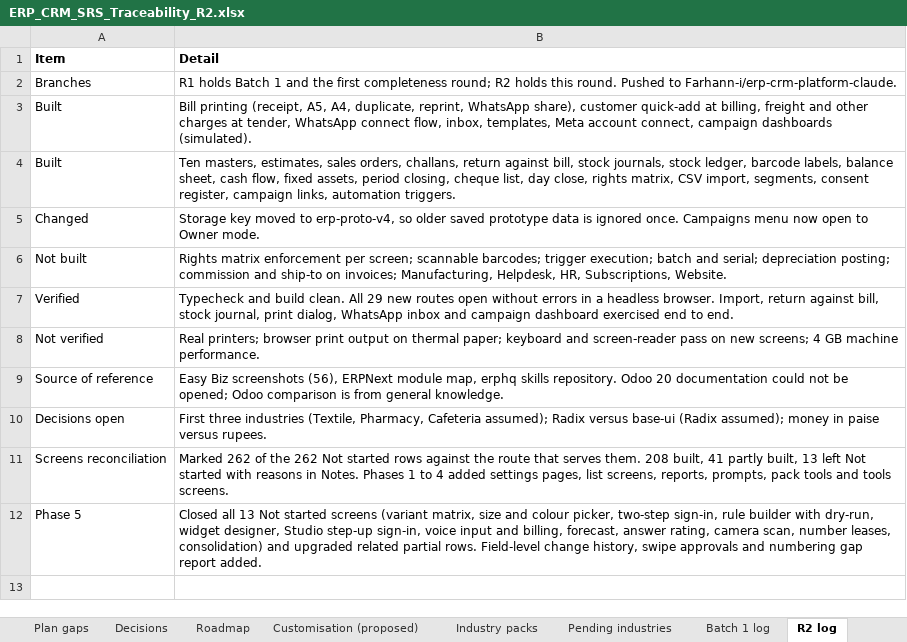
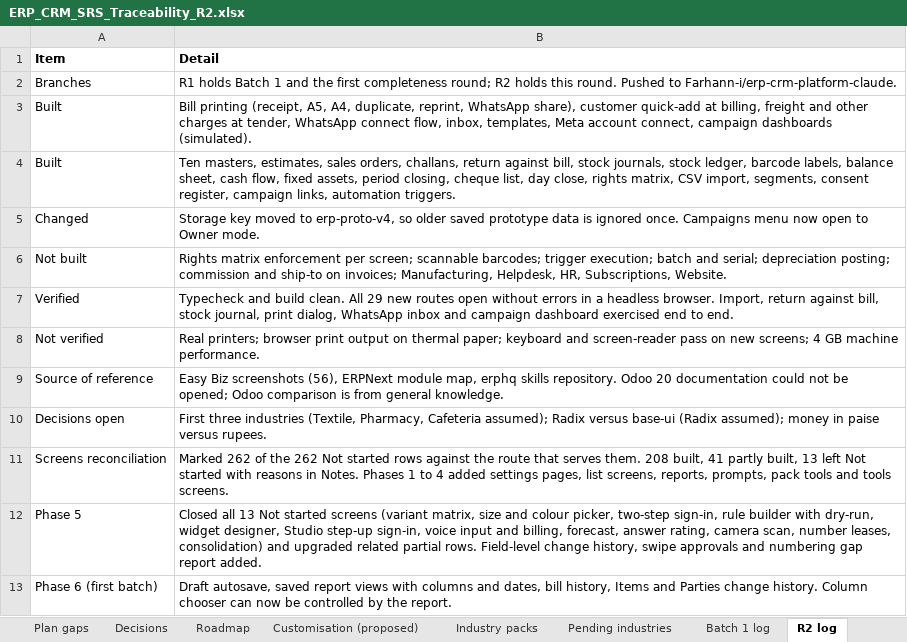
Before and after one commit to Farhann-i/erp-crm-platform-claude, an Excel workbook: docs/ERP_CRM_SRS_Traceability_R2.xlsx, sheet R2 log, drawn as a sheet; values as stored, in another font and other column widths than the file's, no borders; the diff names each change by its address in the sheet, - before the commit and + after, or states it on an @@ line.

```diff
--- a/docs/ERP_CRM_SRS_Traceability_R2.xlsx (sheet R2 log)
+++ b/docs/ERP_CRM_SRS_Traceability_R2.xlsx (sheet R2 log)
+row 13: Phase 6 (first batch) | Draft autosave, saved report views with columns and dates, bill history, Items and Parties change history. Column chooser can now be controlled by the report.
```
Also changed, not shown: sheet Screens, 7 other files.
